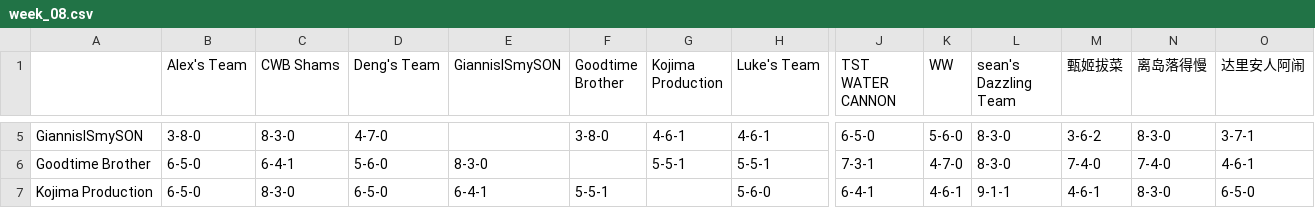
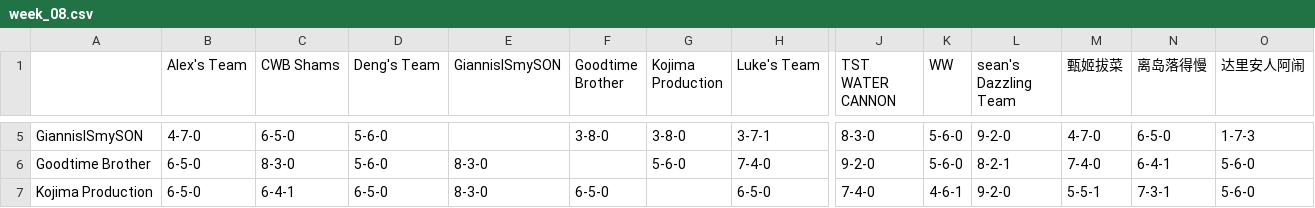
Before and after one commit to williamww19/fantasy, a CSV file: data/league_13648/weekly_summary/week_08.csv, drawn as a sheet; only a part is shown, gaps mark what is left out; the diff covers the shown part only; the diff names each change by its address in the sheet, - before the commit and + after, or states it on an @@ line.

```diff
--- a/data/league_13648/weekly_summary/week_08.csv
+++ b/data/league_13648/weekly_summary/week_08.csv
-B5 (Alex's Team): 3-8-0
+B5 (Alex's Team): 4-7-0
-C5 (CWB Shams): 8-3-0
+C5 (CWB Shams): 6-5-0
-D5 (Deng's Team): 4-7-0
+D5 (Deng's Team): 5-6-0
-G5 (Kojima Production): 4-6-1
+G5 (Kojima Production): 3-8-0
-H5 (Luke's Team): 4-6-1
+H5 (Luke's Team): 3-7-1
-J5 (TST WATER CANNON): 6-5-0
+J5 (TST WATER CANNON): 8-3-0
-L5 (sean's Dazzling Team): 8-3-0
+L5 (sean's Dazzling Team): 9-2-0
-M5 (甄姬拔菜): 3-6-2
+M5 (甄姬拔菜): 4-7-0
-N5 (离岛落得慢): 8-3-0
+N5 (离岛落得慢): 6-5-0
-O5 (达里安人阿闹): 3-7-1
+O5 (达里安人阿闹): 1-7-3
-C6 (CWB Shams): 6-4-1
+C6 (CWB Shams): 8-3-0
-G6 (Kojima Production): 5-5-1
+G6 (Kojima Production): 5-6-0
-H6 (Luke's Team): 5-5-1
+H6 (Luke's Team): 7-4-0
-J6 (TST WATER CANNON): 7-3-1
+J6 (TST WATER CANNON): 9-2-0
-K6 (WW): 4-7-0
+K6 (WW): 5-6-0
-L6 (sean's Dazzling Team): 8-3-0
+L6 (sean's Dazzling Team): 8-2-1
-N6 (离岛落得慢): 7-4-0
+N6 (离岛落得慢): 6-4-1
-O6 (达里安人阿闹): 4-6-1
+O6 (达里安人阿闹): 5-6-0
-C7 (CWB Shams): 8-3-0
+C7 (CWB Shams): 6-4-1
-E7 (GiannisISmySON): 6-4-1
+E7 (GiannisISmySON): 8-3-0
-F7 (Goodtime Brother): 5-5-1
+F7 (Goodtime Brother): 6-5-0
-H7 (Luke's Team): 5-6-0
+H7 (Luke's Team): 6-5-0
-J7 (TST WATER CANNON): 6-4-1
+J7 (TST WATER CANNON): 7-4-0
-L7 (sean's Dazzling Team): 9-1-1
+L7 (sean's Dazzling Team): 9-2-0
-M7 (甄姬拔菜): 4-6-1
+M7 (甄姬拔菜): 5-5-1
-N7 (离岛落得慢): 8-3-0
+N7 (离岛落得慢): 7-3-1
-O7 (达里安人阿闹): 6-5-0
+O7 (达里安人阿闹): 5-6-0
```
Also changed, not shown: 109 edited cells elsewhere in this file, data/league_13648/weekly_stats/week_08.csv, data/league_33203/weekly_stats/week_08.csv, 4 other files.
